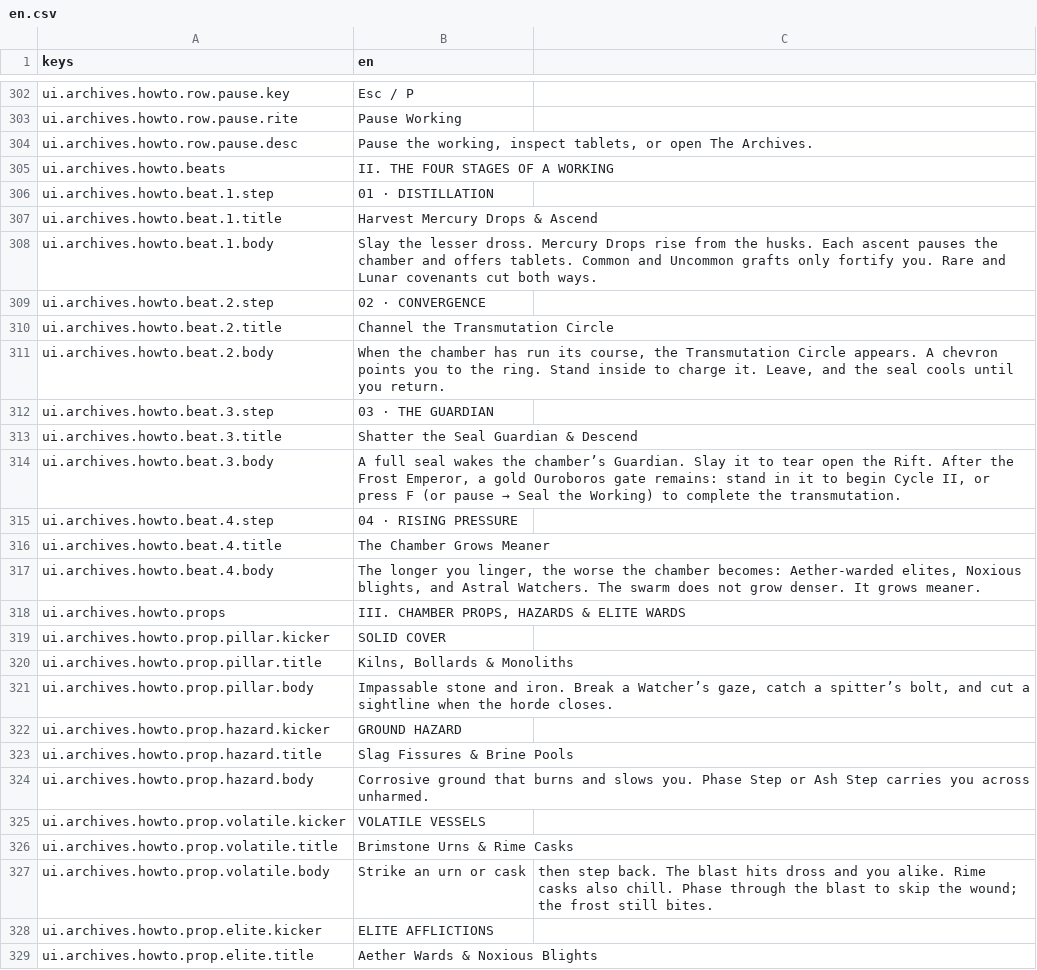
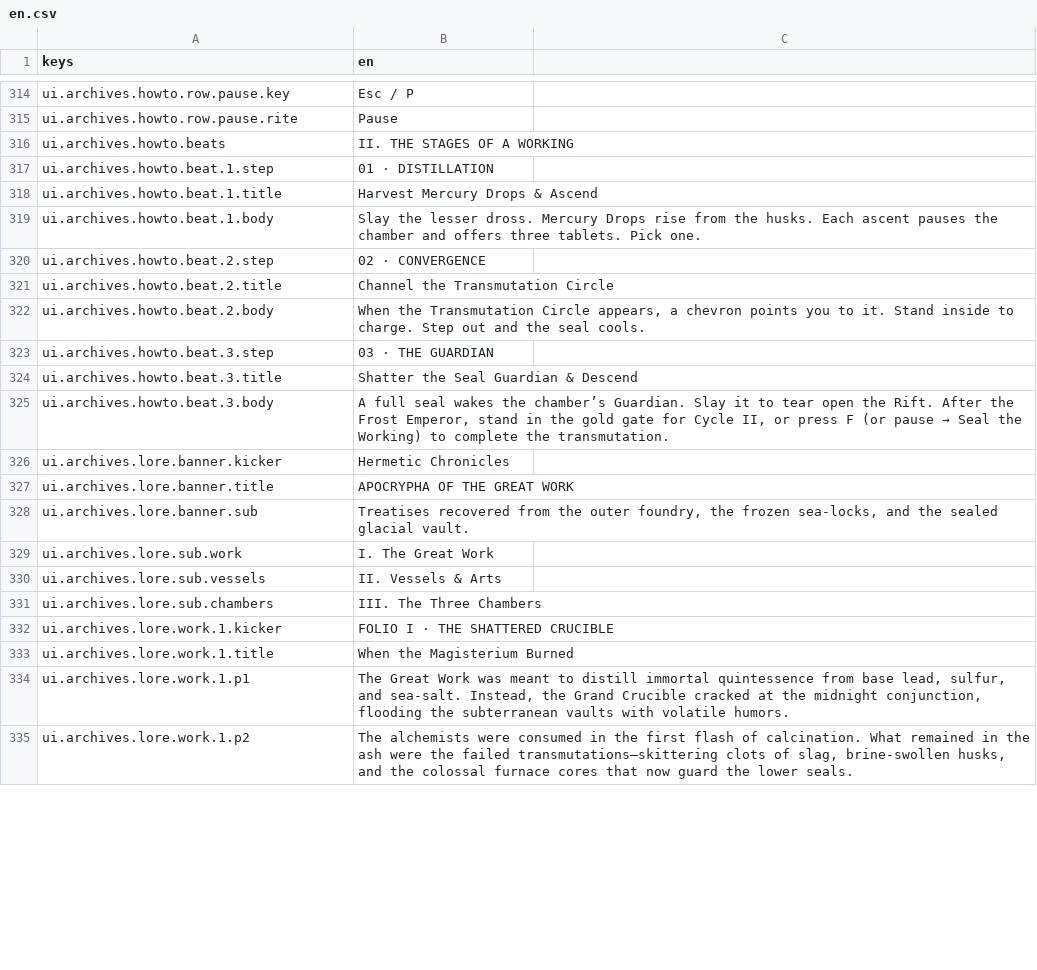
Before and after one commit to ThatsNotMeCZ/survivors, a CSV file: Godot/hermetic-rifts/locale/en.csv, drawn as a sheet; only a part is shown, gaps mark what is left out; the shorter side is filled out with more unchanged rows; removed rows and columns are numbered as before the commit, all else as after; the diff covers the shown part only; the diff names each change by its address in the sheet, - before the commit and + after, or states it on an @@ line.

```diff
--- a/Godot/hermetic-rifts/locale/en.csv
+++ b/Godot/hermetic-rifts/locale/en.csv
-B315 (en): Pause Working
+B315 (en): Pause
-row 304: ui.archives.howto.row.pause.desc | Pause the working, inspect tablets, or open The Archives.
-B316 (en): II. THE FOUR STAGES OF A WORKING
+B316 (en): II. THE STAGES OF A WORKING
-B319 (en): …and offers tablets. Common and Uncommon grafts only fortify you. Rare and Lunar covenants cut both ways.
+B319 (en): …and offers three tablets. Pick one.
-B322 (en): When the chamber has run its course, the Transmutation Circle appears. A chevron points you to the ring. Stand inside to charge it. Leave, and the seal cools until you return.
+B322 (en): When the Transmutation Circle appears, a chevron points you to it. Stand inside to charge. Step out and the seal cools.
-B325 (en): …Frost Emperor, a gold Ouroboros gate remains: stand in it to begin Cycle II,…
+B325 (en): …Frost Emperor, stand in the gold gate for Cycle II,…
-row 315: ui.archives.howto.beat.4.step | 04 · RISING PRESSURE
-row 316: ui.archives.howto.beat.4.title | The Chamber Grows Meaner
-row 317: ui.archives.howto.beat.4.body | The longer you linger, the worse the chamber becomes: Aether-warded elites, Noxious blights, and Astral Watchers. The swarm does not grow denser. It grows meaner.
-row 318: ui.archives.howto.props | III. CHAMBER PROPS, HAZARDS & ELITE WARDS
-row 319: ui.archives.howto.prop.pillar.kicker | SOLID COVER
-row 320: ui.archives.howto.prop.pillar.title | Kilns, Bollards & Monoliths
-row 321: ui.archives.howto.prop.pillar.body | Impassable stone and iron. Break a Watcher’s gaze, catch a spitter’s bolt, and cut a sightline when the horde closes.
-row 322: ui.archives.howto.prop.hazard.kicker | GROUND HAZARD
-row 323: ui.archives.howto.prop.hazard.title | Slag Fissures & Brine Pools
-row 324: ui.archives.howto.prop.hazard.body | Corrosive ground that burns and slows you. Phase Step or Ash Step carries you across unharmed.
-row 325: ui.archives.howto.prop.volatile.kicker | VOLATILE VESSELS
-row 326: ui.archives.howto.prop.volatile.title | Brimstone Urns & Rime Casks
-row 327: ui.archives.howto.prop.volatile.body | Strike an urn or cask | then step back. The blast hits dross and you alike. Rime casks also chill. Phase through the blast to skip the wound; the frost still bites.
-row 328: ui.archives.howto.prop.elite.kicker | ELITE AFFLICTIONS
-row 329: ui.archives.howto.prop.elite.title | Aether Wards & Noxious Blights
```
Also changed, not shown: 26 added rows, 24 removed rows and 14 edited cells elsewhere in this file, 45 other files.
